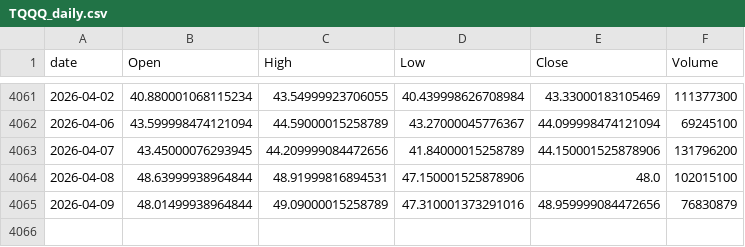
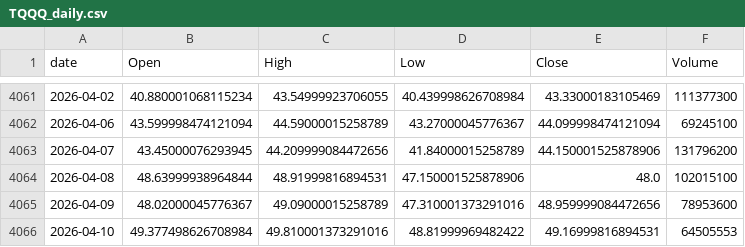
Before and after one commit to jeencare/sp500-strategy, a CSV file: data/TQQQ_daily.csv, drawn as a sheet; only a part is shown, gaps mark what is left out.

```diff
--- a/data/TQQQ_daily.csv
+++ b/data/TQQQ_daily.csv
@@ -4064,2 +4064,3 @@
 2026-04-08,48.63999938964844,48.91999816894531,47.150001525878906,48.0,102015100
-2026-04-09,48.01499938964844,49.09000015258789,47.310001373291016,48.959999084472656,76830879
+2026-04-09,48.02000045776367,49.09000015258789,47.310001373291016,48.959999084472656,78953600
+2026-04-10,49.377498626708984,49.810001373291016,48.81999969482422,49.16999816894531,64505553
```
Also changed, not shown: data/IVV_daily.csv, data/QQQM_daily.csv, 10 other files.
